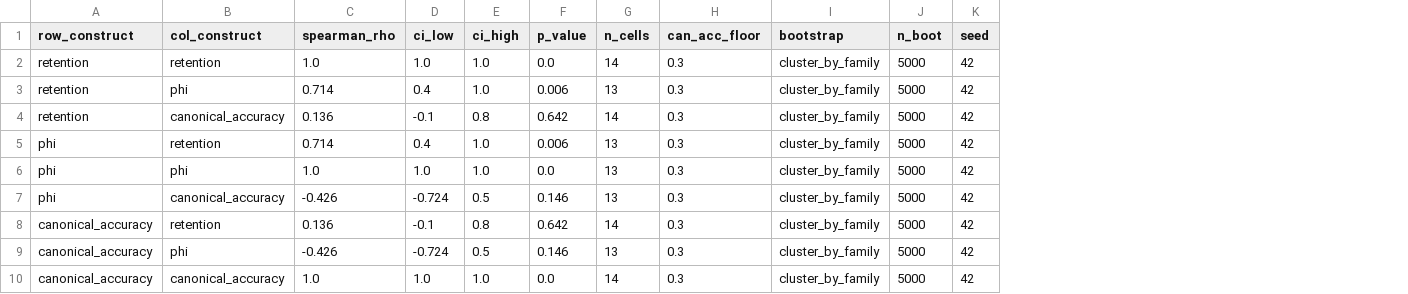
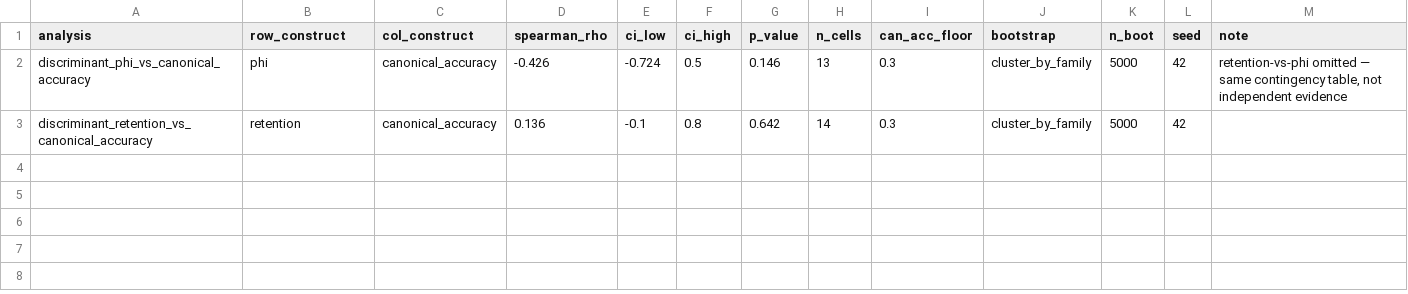
Before and after one commit to Adya6714/retrieval-vs-computation, a CSV file: results/derived/P1_construct_validity.csv, drawn as a sheet; removed rows and columns are numbered as before the commit, all else as after; the diff names each change by its address in the sheet, - before the commit and + after, or states it on an @@ line.

Commit message:
Report Probe 2 non-convergence and drop retention-phi convergent claim.
Emit P2_P1_convergence with bootstrap CIs; restrict construct validity to
discriminant phi/retention vs accuracy only.

```diff
--- a/results/derived/P1_construct_validity.csv
+++ b/results/derived/P1_construct_validity.csv
+column A (analysis), row 3: discriminant_retention_vs_canonical_accuracy
+column M (note), empty
-row 2: retention | retention | 1.0 | 1.0 | 1.0 | 0.0 | 14 | 0.3 | cluster_by_family | 5000 | 42
-row 3: retention | phi | 0.714 | 0.4 | 1.0 | 0.006 | 13 | 0.3 | cluster_by_family | 5000 | 42
@@ row 7 moved to row 2: discriminant_phi_vs_canonical_accuracy @@
-row 5: phi | retention | 0.714 | 0.4 | 1.0 | 0.006 | 13 | 0.3 | cluster_by_family | 5000 | 42
-row 6: phi | phi | 1.0 | 1.0 | 1.0 | 0.0 | 13 | 0.3 | cluster_by_family | 5000 | 42
-row 8: canonical_accuracy | retention | 0.136 | -0.1 | 0.8 | 0.642 | 14 | 0.3 | cluster_by_family | 5000 | 42
-row 9: canonical_accuracy | phi | -0.426 | -0.724 | 0.5 | 0.146 | 13 | 0.3 | cluster_by_family | 5000 | 42
-row 10: canonical_accuracy | canonical_accuracy | 1.0 | 1.0 | 1.0 | 0.0 | 14 | 0.3 | cluster_by_family | 5000 | 42
```
Also changed, not shown: 5 other files.
